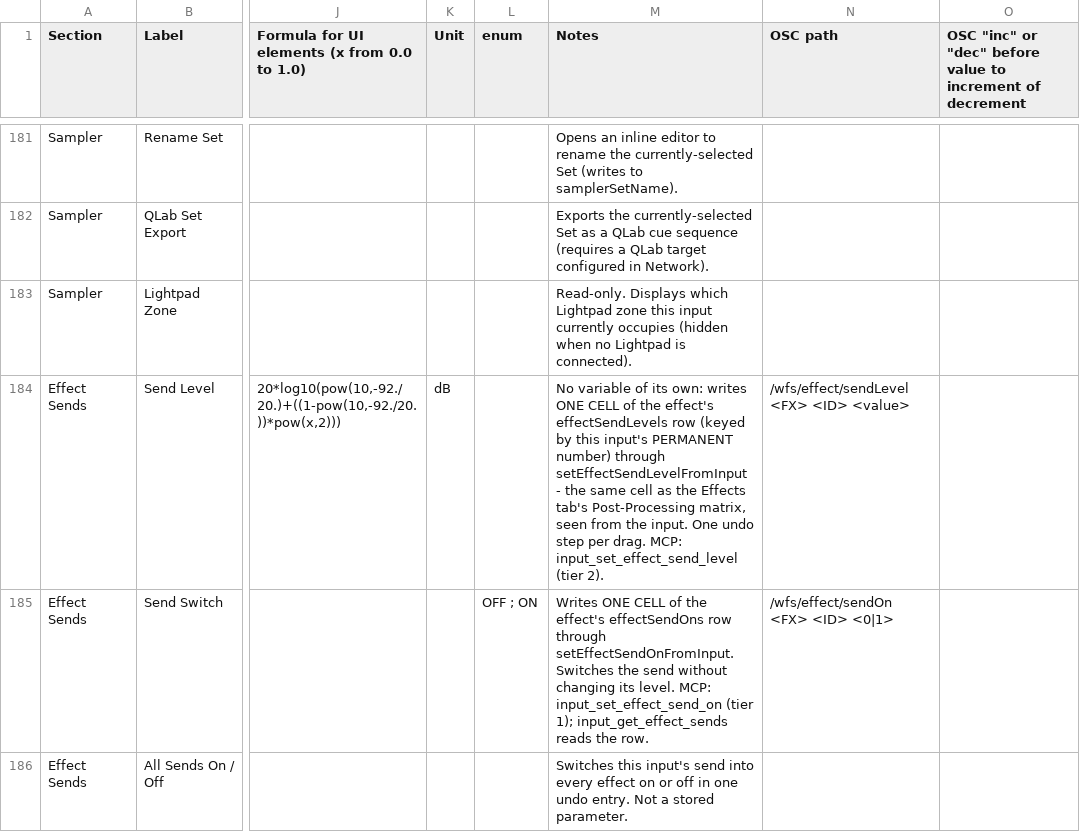
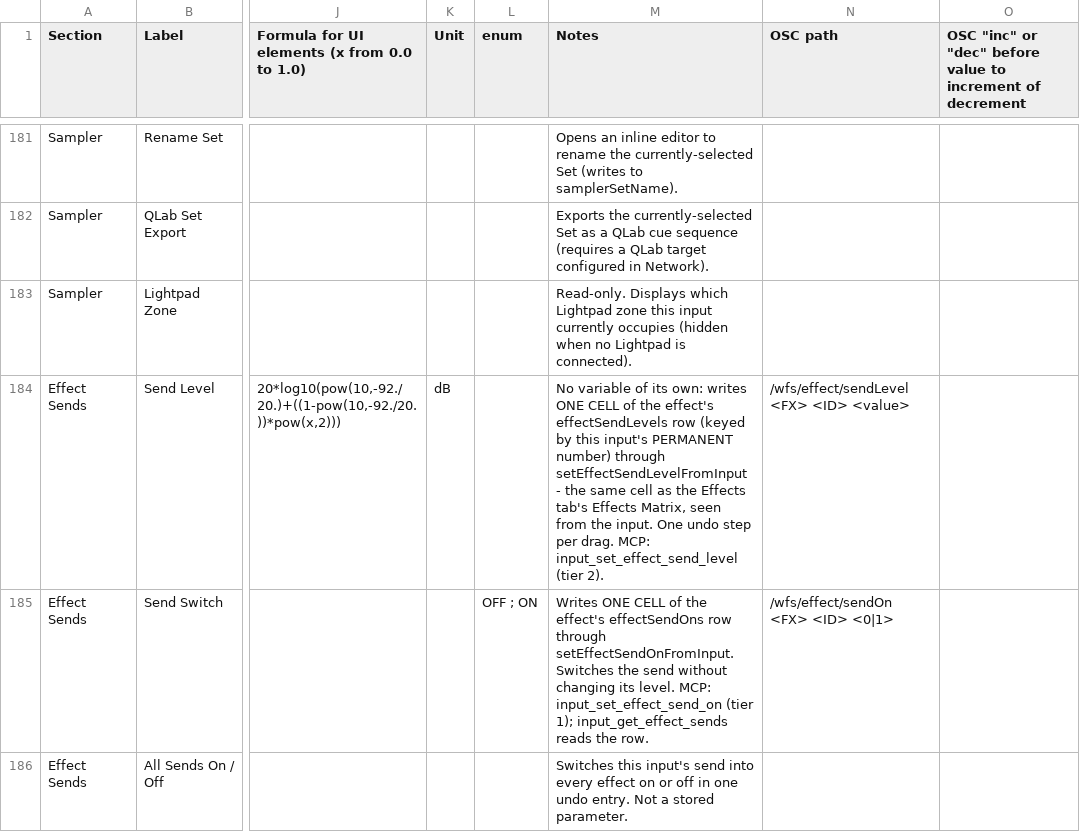
Before and after one commit to pob31/WFS-DIY, a CSV file: Documentation/WFS-UI_input.csv, drawn as a sheet; only a part is shown, gaps mark what is left out; the diff names each change by its address in the sheet, - before the commit and + after, or states it on an @@ line.

```diff
--- a/Documentation/WFS-UI_input.csv
+++ b/Documentation/WFS-UI_input.csv
-M184 (Notes): …Effects tab's Post-Processing matrix, seen from…
+M184 (Notes): …Effects tab's Effects Matrix, seen from…
```
Also changed, not shown: Documentation/WFS-UI_effects.csv, 36 other files.
